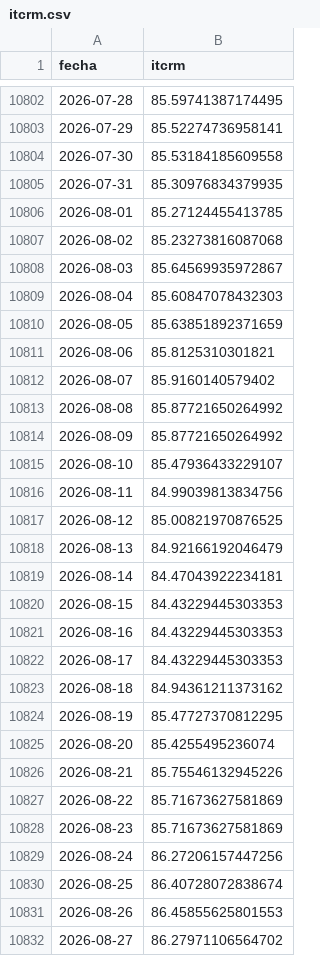
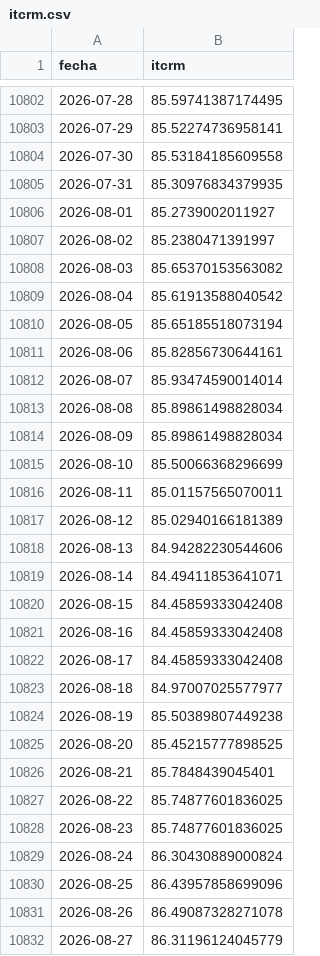
Before and after one commit to omerembon96-maker/datos-economicos-argentina, a CSV file: itcrm.csv, drawn as a sheet; only a part is shown, gaps mark what is left out; the diff covers the shown part only.

```diff
--- a/itcrm.csv
+++ b/itcrm.csv
@@ -10805,28 +10805,28 @@ fecha,itcrm
 2026-07-31,85.30976834379935
-2026-08-01,85.27124455413785
-2026-08-02,85.23273816087068
-2026-08-03,85.64569935972867
-2026-08-04,85.60847078432303
-2026-08-05,85.63851892371659
-2026-08-06,85.8125310301821
-2026-08-07,85.9160140579402
-2026-08-08,85.87721650264992
-2026-08-09,85.87721650264992
-2026-08-10,85.47936433229107
-2026-08-11,84.99039813834756
-2026-08-12,85.00821970876525
-2026-08-13,84.92166192046479
-2026-08-14,84.47043922234181
-2026-08-15,84.43229445303353
-2026-08-16,84.43229445303353
-2026-08-17,84.43229445303353
-2026-08-18,84.94361211373162
-2026-08-19,85.47727370812295
-2026-08-20,85.4255495236074
-2026-08-21,85.75546132945226
-2026-08-22,85.71673627581869
-2026-08-23,85.71673627581869
-2026-08-24,86.27206157447256
-2026-08-25,86.40728072838674
-2026-08-26,86.45855625801553
-2026-08-27,86.27971106564702
+2026-08-01,85.2739002011927
+2026-08-02,85.2380471391997
+2026-08-03,85.65370153563082
+2026-08-04,85.61913588040542
+2026-08-05,85.65185518073194
+2026-08-06,85.82856730644161
+2026-08-07,85.93474590014014
+2026-08-08,85.89861498828034
+2026-08-09,85.89861498828034
+2026-08-10,85.50066368296699
+2026-08-11,85.01157565070011
+2026-08-12,85.02940166181389
+2026-08-13,84.94282230544606
+2026-08-14,84.49411853641071
+2026-08-15,84.45859333042408
+2026-08-16,84.45859333042408
+2026-08-17,84.45859333042408
+2026-08-18,84.97007025577977
+2026-08-19,85.50389807449238
+2026-08-20,85.45215777898525
+2026-08-21,85.7848439045401
+2026-08-22,85.74877601836025
+2026-08-23,85.74877601836025
+2026-08-24,86.30430889000824
+2026-08-25,86.43957858699096
+2026-08-26,86.49087328271078
+2026-08-27,86.31196124045779
```
Also changed, not shown: 1 added row and 14 edited cells elsewhere in this file.
